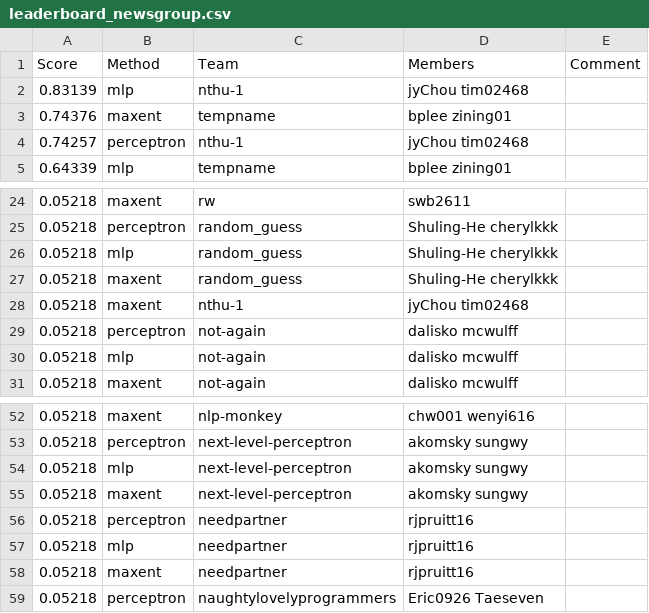
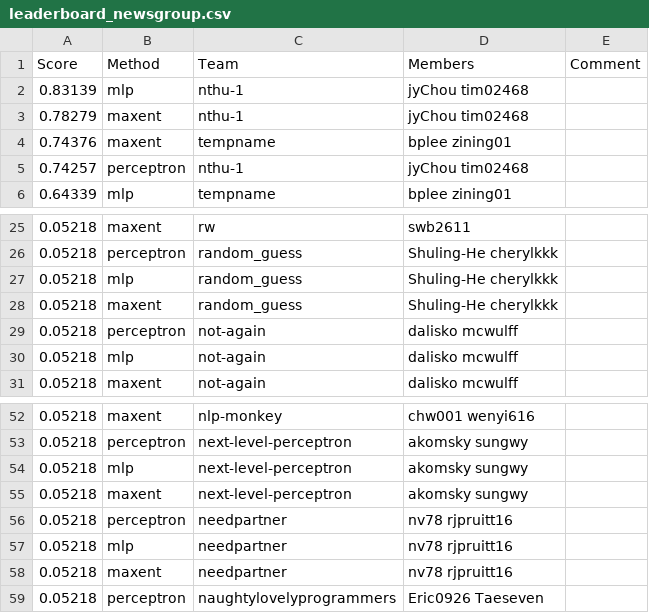
Before and after one commit to ks20/leaderboards, a CSV file: assignment1/leaderboard_newsgroup.csv, drawn as a sheet; only a part is shown, gaps mark what is left out.

Commit message:
Leaderboard Update

```diff
--- a/assignment1/leaderboard_newsgroup.csv
+++ b/assignment1/leaderboard_newsgroup.csv
@@ -2,2 +2,3 @@ Score,Method,Team,Members,Comment
 0.83139,mlp,nthu-1,jyChou tim02468,
+0.78279,maxent,nthu-1,jyChou tim02468,
 0.74376,maxent,tempname,bplee zining01,
@@ -27,3 +28,2 @@ Score,Method,Team,Members,Comment
 0.05218,maxent,random_guess,Shuling-He cherylkkk,
-0.05218,maxent,nthu-1,jyChou tim02468,
 0.05218,perceptron,not-again,dalisko mcwulff,
@@ -55,5 +55,5 @@ Score,Method,Team,Members,Comment
 0.05218,maxent,next-level-perceptron,akomsky sungwy,
-0.05218,perceptron,needpartner,rjpruitt16,
-0.05218,mlp,needpartner,rjpruitt16,
-0.05218,maxent,needpartner,rjpruitt16,
+0.05218,perceptron,needpartner,nv78 rjpruitt16,
+0.05218,mlp,needpartner,nv78 rjpruitt16,
+0.05218,maxent,needpartner,nv78 rjpruitt16,
 0.05218,perceptron,naughtylovelyprogrammers,Eric0926 Taeseven,
```
